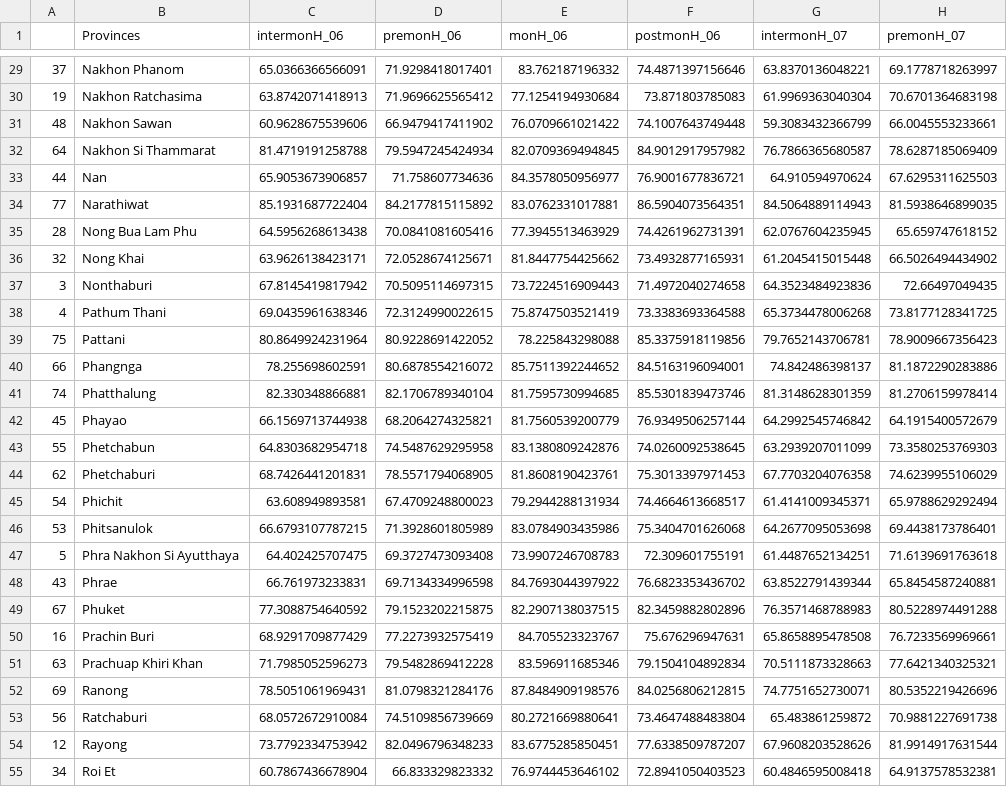
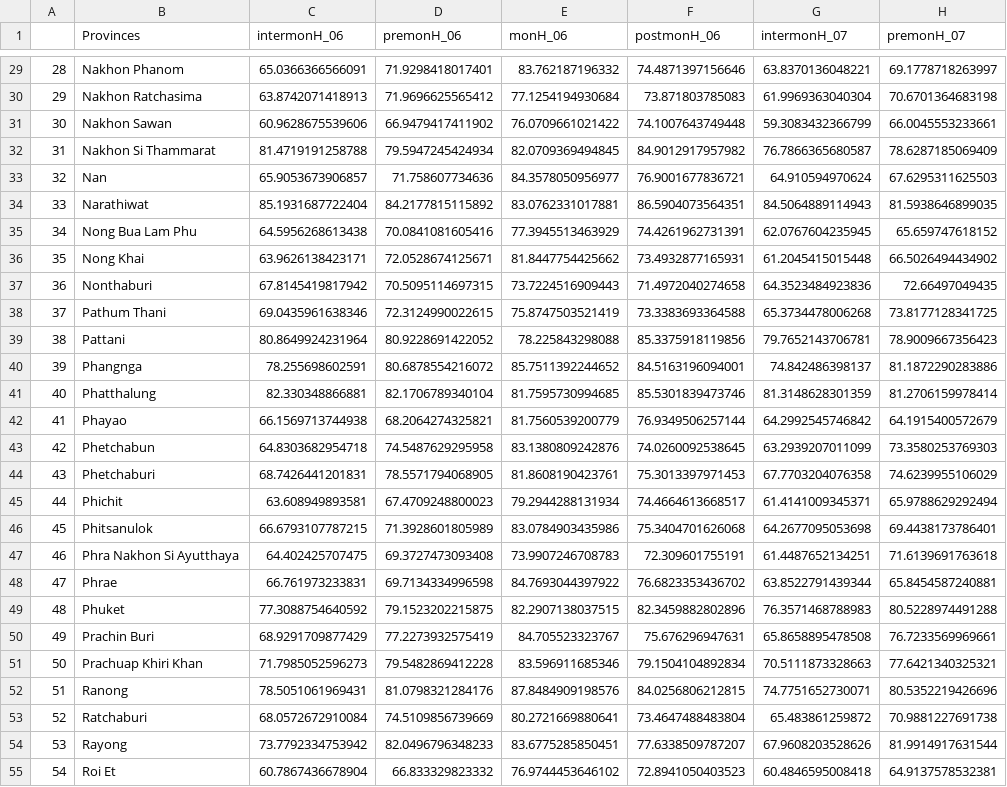
Before and after one commit to datascience-mobi-2023/topic04_team01, a CSV file: geo_data/humidity_mon.csv, drawn as a sheet; only a part is shown, gaps mark what is left out; the diff covers the shown part only; the diff names each change by its address in the sheet, - before the commit and + after, or states it on an @@ line.

```diff
--- a/geo_data/humidity_mon.csv
+++ b/geo_data/humidity_mon.csv
-A29: 37
+A29: 28
-A30: 19
+A30: 29
-A31: 48
+A31: 30
-A32: 64
+A32: 31
-A33: 44
+A33: 32
-A34: 77
+A34: 33
-A35: 28
+A35: 34
-A36: 32
+A36: 35
-A37: 3
+A37: 36
-A38: 4
+A38: 37
-A39: 75
+A39: 38
-A40: 66
+A40: 39
-A41: 74
+A41: 40
-A42: 45
+A42: 41
-A43: 55
+A43: 42
-A44: 62
+A44: 43
-A45: 54
+A45: 44
-A46: 53
+A46: 45
-A47: 5
+A47: 46
-A48: 43
+A48: 47
-A49: 67
+A49: 48
-A50: 16
+A50: 49
-A51: 63
+A51: 50
-A52: 69
+A52: 51
-A53: 56
+A53: 52
-A54: 12
+A54: 53
-A55: 34
+A55: 54
```
Also changed, not shown: 49 edited cells elsewhere in this file, Correlation_hypothesis/mon_dengue_hum.csv, 5 other files.
